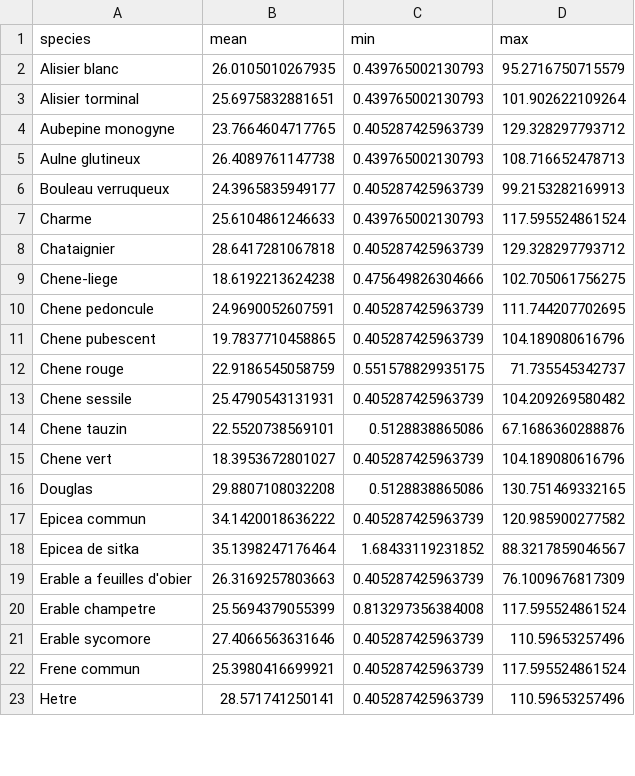
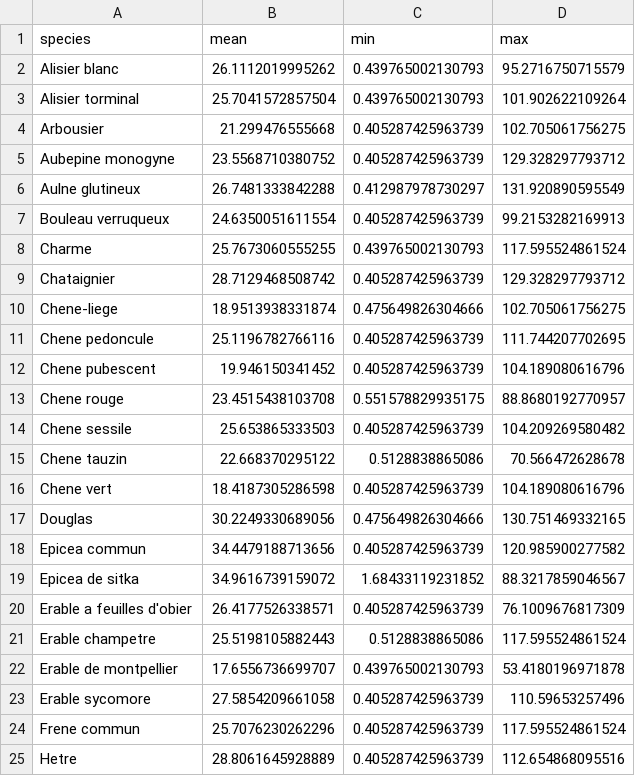
Before and after one commit to CWFC-CCFB/lerfobforesttools, a CSV file: manuscripts/lerfob/predictor/frenchgeneralhdrelationship2018/rangeBasalArea.csv, drawn as a sheet; only a part is shown; the diff covers the shown part only.

```diff
--- a/manuscripts/lerfob/predictor/frenchgeneralhdrelationship2018/rangeBasalArea.csv
+++ b/manuscripts/lerfob/predictor/frenchgeneralhdrelationship2018/rangeBasalArea.csv
@@ -1,23 +1,25 @@
 "species","mean","min","max"
-"Alisier blanc",26.0105010267935,0.439765002130793,95.2716750715579
-"Alisier torminal",25.6975832881651,0.439765002130793,101.902622109264
-"Aubepine monogyne",23.7664604717765,0.405287425963739,129.328297793712
-"Aulne glutineux",26.4089761147738,0.439765002130793,108.716652478713
-"Bouleau verruqueux",24.3965835949177,0.405287425963739,99.2153282169913
-"Charme",25.6104861246633,0.439765002130793,117.595524861524
-"Chataignier",28.6417281067818,0.405287425963739,129.328297793712
-"Chene-liege",18.6192213624238,0.475649826304666,102.705061756275
-"Chene pedoncule",24.9690052607591,0.405287425963739,111.744207702695
-"Chene pubescent",19.7837710458865,0.405287425963739,104.189080616796
-"Chene rouge",22.9186545058759,0.551578829935175,71.735545342737
-"Chene sessile",25.4790543131931,0.405287425963739,104.209269580482
-"Chene tauzin",22.5520738569101,0.5128838865086,67.1686360288876
-"Chene vert",18.3953672801027,0.405287425963739,104.189080616796
-"Douglas",29.8807108032208,0.5128838865086,130.751469332165
-"Epicea commun",34.1420018636222,0.405287425963739,120.985900277582
-"Epicea de sitka",35.1398247176464,1.68433119231852,88.3217859046567
-"Erable a feuilles d'obier",26.3169257803663,0.405287425963739,76.1009676817309
-"Erable champetre",25.5694379055399,0.813297356384008,117.595524861524
-"Erable sycomore",27.4066563631646,0.405287425963739,110.59653257496
-"Frene commun",25.3980416699921,0.405287425963739,117.595524861524
-"Hetre",28.571741250141,0.405287425963739,110.59653257496
+"Alisier blanc",26.1112019995262,0.439765002130793,95.2716750715579
+"Alisier torminal",25.7041572857504,0.439765002130793,101.902622109264
+"Arbousier",21.299476555668,0.405287425963739,102.705061756275
+"Aubepine monogyne",23.5568710380752,0.405287425963739,129.328297793712
+"Aulne glutineux",26.7481333842288,0.412987978730297,131.920890595549
+"Bouleau verruqueux",24.6350051611554,0.405287425963739,99.2153282169913
+"Charme",25.7673060555255,0.439765002130793,117.595524861524
+"Chataignier",28.7129468508742,0.405287425963739,129.328297793712
+"Chene-liege",18.9513938331874,0.475649826304666,102.705061756275
+"Chene pedoncule",25.1196782766116,0.405287425963739,111.744207702695
+"Chene pubescent",19.946150341452,0.405287425963739,104.189080616796
+"Chene rouge",23.4515438103708,0.551578829935175,88.8680192770957
+"Chene sessile",25.653865333503,0.405287425963739,104.209269580482
+"Chene tauzin",22.668370295122,0.5128838865086,70.566472628678
+"Chene vert",18.4187305286598,0.405287425963739,104.189080616796
+"Douglas",30.2249330689056,0.475649826304666,130.751469332165
+"Epicea commun",34.4479188713656,0.405287425963739,120.985900277582
+"Epicea de sitka",34.9616739159072,1.68433119231852,88.3217859046567
+"Erable a feuilles d'obier",26.4177526338571,0.405287425963739,76.1009676817309
+"Erable champetre",25.5198105882443,0.5128838865086,117.595524861524
+"Erable de montpellier",17.6556736699707,0.439765002130793,53.4180196971878
+"Erable sycomore",27.5854209661058,0.405287425963739,110.59653257496
+"Frene commun",25.7076230262296,0.405287425963739,117.595524861524
+"Hetre",28.8061645928889,0.405287425963739,112.654868095516
```
Also changed, not shown: 1 added row and 27 edited cells elsewhere in this file, manuscripts/lerfob/predictor/frenchgeneralhdrelationship2018/rangeDBH.csv, manuscripts/lerfob/predictor/frenchgeneralhdrelationship2018/rangeDg.csv, 9 other files.
